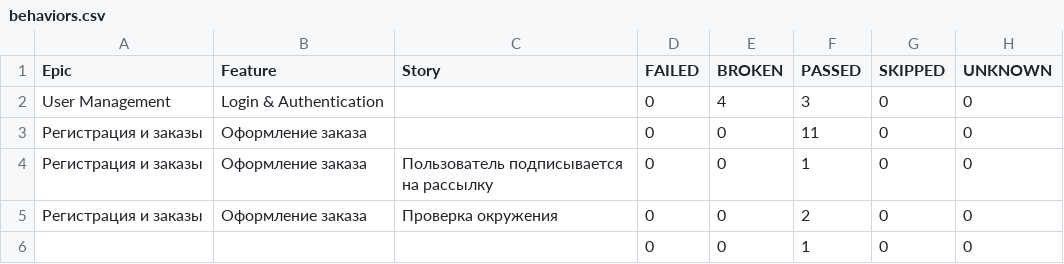
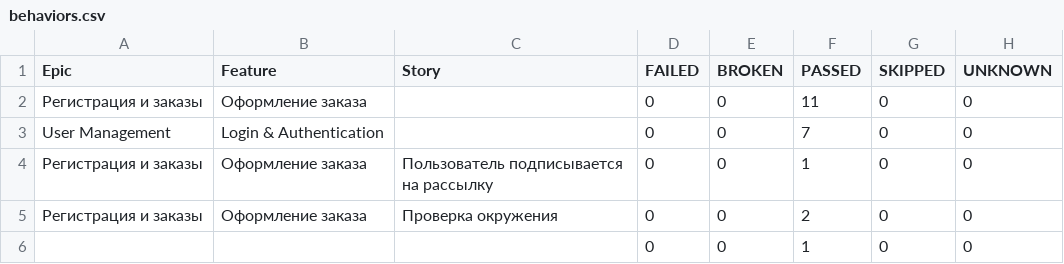
Before and after one commit to ansiraise/Memory, a CSV file: allure-report/data/behaviors.csv, drawn as a sheet; removed rows and columns are numbered as before the commit, all else as after; the diff names each change by its address in the sheet, - before the commit and + after, or states it on an @@ line.

```diff
--- a/allure-report/data/behaviors.csv
+++ b/allure-report/data/behaviors.csv
-row 2: User Management | Login & Authentication |  | 0 | 4 | 3 | 0 | 0
+row 3: User Management | Login & Authentication |  | 0 | 0 | 7 | 0 | 0
```
Also changed, not shown: allure-report/data/suites.csv, 45 other files.
